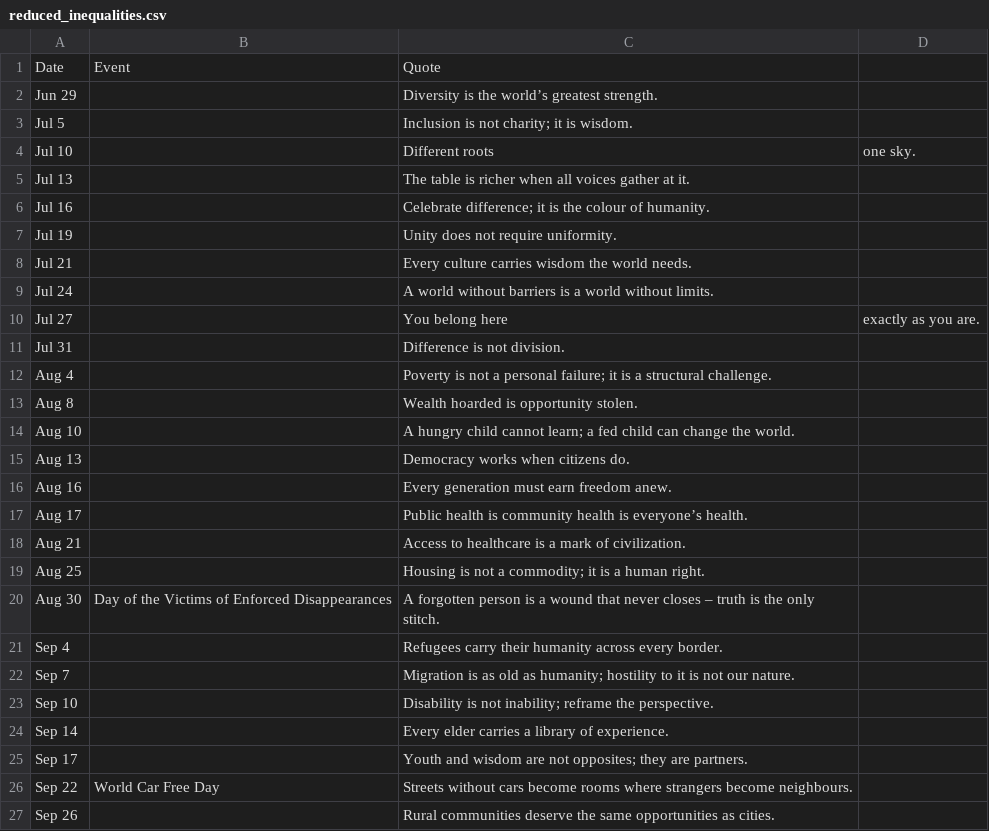
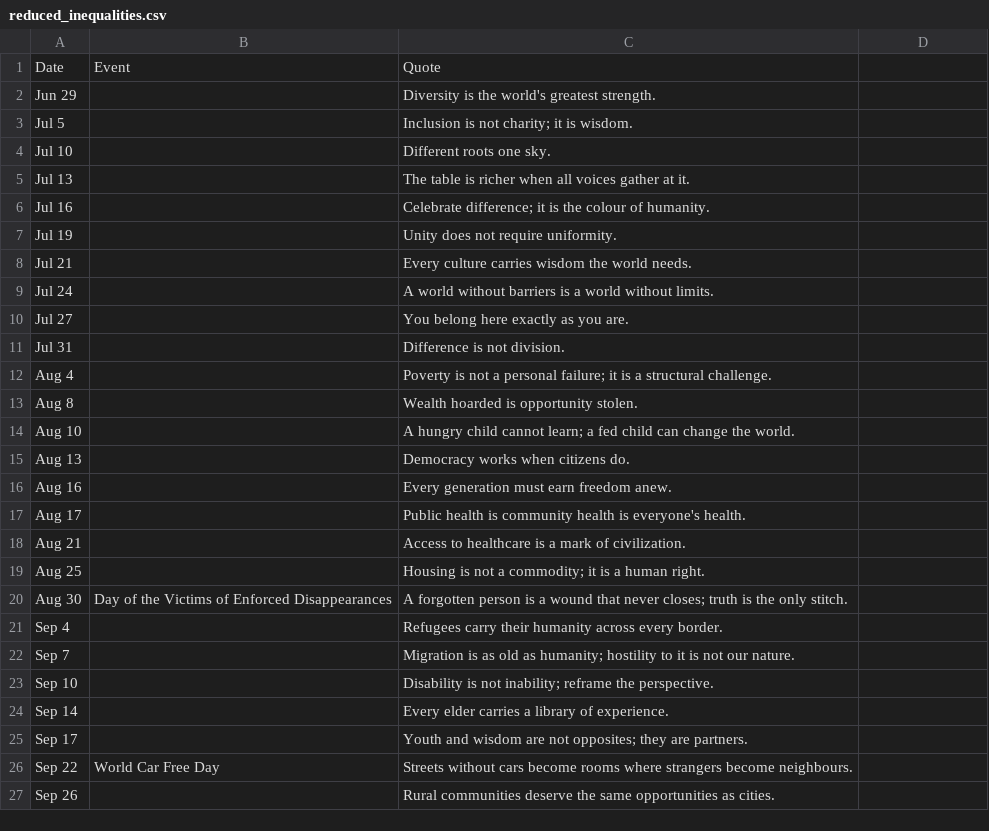
Before and after one commit to Jalte-Diye-Foundation/Cogentic, a CSV file: reduced_inequalities.csv, drawn as a sheet; only a part is shown; the diff covers the shown part only.

```diff
--- a/reduced_inequalities.csv
+++ b/reduced_inequalities.csv
@@ -1,5 +1,5 @@
 Date,Event,Quote
-Jun 29,,Diversity is the world’s greatest strength.
+Jun 29,,Diversity is the world's greatest strength.
 Jul 5,,Inclusion is not charity; it is wisdom.
-Jul 10,,Different roots, one sky.
+Jul 10,,Different roots one sky.
 Jul 13,,The table is richer when all voices gather at it.
@@ -9,3 +9,3 @@ Jul 21,,Every culture carries wisdom the world needs.
 Jul 24,,A world without barriers is a world without limits.
-Jul 27,,You belong here, exactly as you are.
+Jul 27,,You belong here exactly as you are.
 Jul 31,,Difference is not division.
@@ -16,6 +16,6 @@ Aug 13,,Democracy works when citizens do.
 Aug 16,,Every generation must earn freedom anew.
-Aug 17,,Public health is community health is everyone’s health.
+Aug 17,,Public health is community health is everyone's health.
 Aug 21,,Access to healthcare is a mark of civilization.
 Aug 25,,Housing is not a commodity; it is a human right.
-Aug 30,Day of the Victims of Enforced Disappearances,"A forgotten person is a wound that never closes – truth is the only stitch."
+Aug 30,Day of the Victims of Enforced Disappearances,A forgotten person is a wound that never closes; truth is the only stitch.
 Sep 4,,Refugees carry their humanity across every border.
```
Also changed, not shown: 19 edited cells elsewhere in this file.
